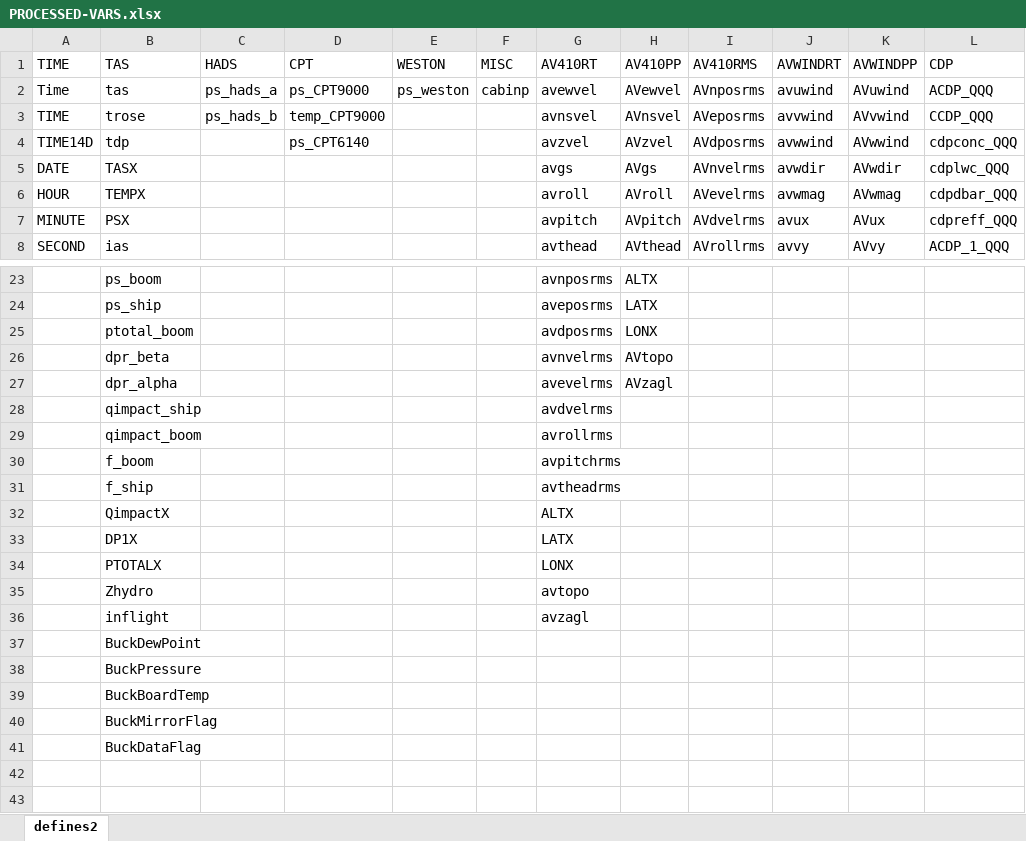
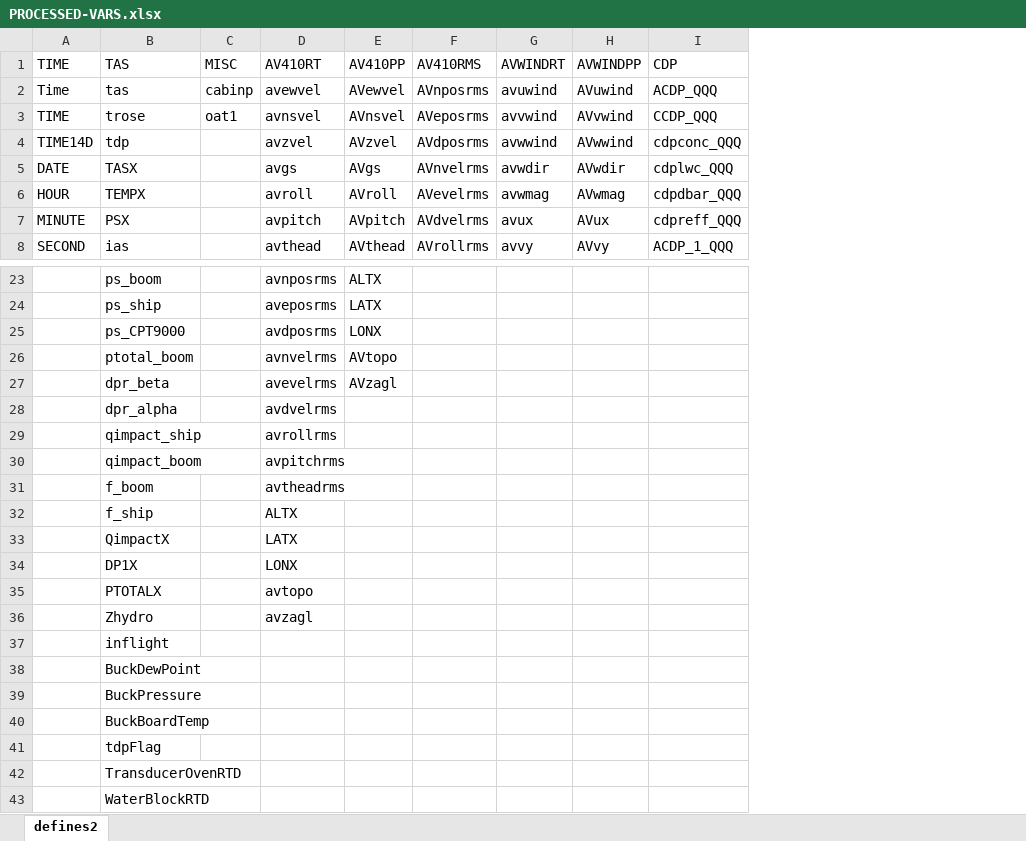
Before and after one commit to arrmgt/kingair-Sys26-test, an Excel workbook: test26/xlsfiles/PROCESSED-VARS.xlsx, sheet defines2, drawn as a sheet; only a part is shown, gaps mark what is left out; values as stored, in another font and other column widths than the file's, no borders; removed rows and columns are numbered as before the commit, all else as after; rows hold the shown columns only; the diff names each change by its address in the sheet, - before the commit and + after, or states it on an @@ line.

```diff
--- a/test26/xlsfiles/PROCESSED-VARS.xlsx (sheet defines2)
+++ b/test26/xlsfiles/PROCESSED-VARS.xlsx (sheet defines2)
-column C, rows 1-3: HADS | ps_hads_a | ps_hads_b
-column D, rows 1-4: CPT | ps_CPT9000 | temp_CPT9000 | ps_CPT6140
-column E, rows 1-2: WESTON | ps_weston
-C3: (empty)
+C3: oat1
+row 25:  | ps_CPT9000 |  | avdposrms | LONX
-D26: avdposrms
+D26: avnvelrms
-E26: LONX
+E26: AVtopo
-D27: avnvelrms
+D27: avevelrms
-E27: AVtopo
+E27: AVzagl
-D28: avevelrms
+D28: avdvelrms
-E28: AVzagl
+E28: (empty)
-D29: avdvelrms
+D29: avrollrms
-D30: avrollrms
+D30: avpitchrms
-D31: avpitchrms
+D31: avtheadrms
-D32: avtheadrms
+D32: ALTX
-D33: ALTX
+D33: LATX
-D34: LATX
+D34: LONX
-D35: LONX
+D35: avtopo
-D36: avtopo
+D36: avzagl
-D37: avzagl
+D37: (empty)
-B41: BuckMirrorFlag
+B41: tdpFlag
-B42: BuckDataFlag
+B42: TransducerOvenRTD
+row 43:  | WaterBlockRTD
```
Also changed, not shown: test26/xlsfiles/RAW-VARS.xlsx, 17 other files.
